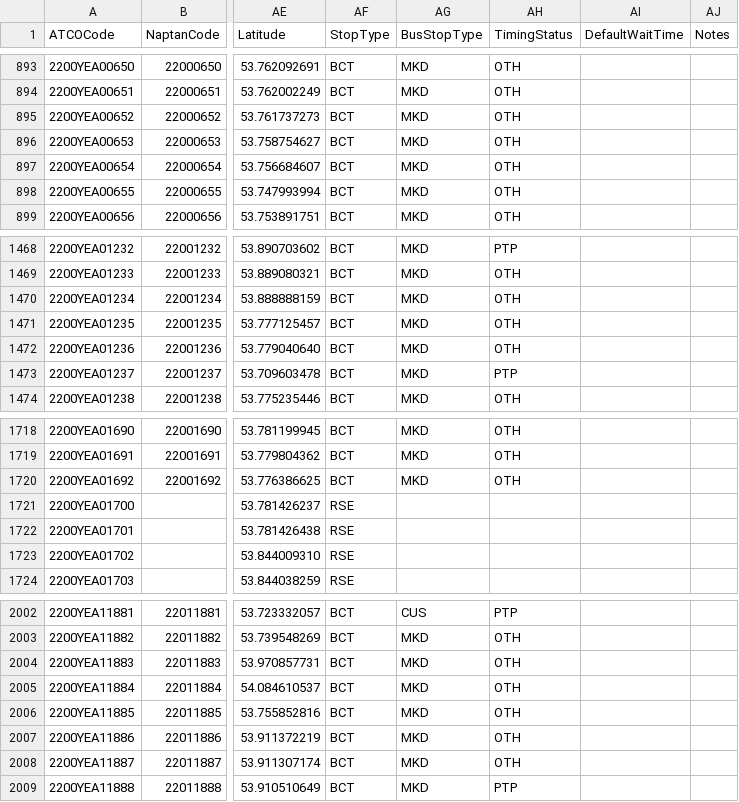
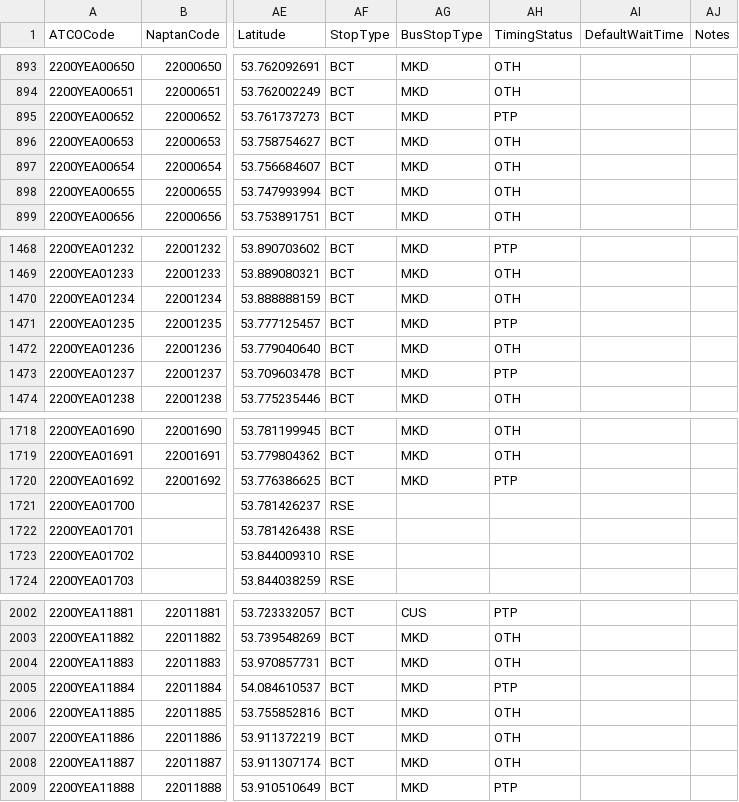
Before and after one commit to bustimes/scrapings, a CSV file: naptan/018.csv, drawn as a sheet; only a part is shown, gaps mark what is left out; the diff covers the shown part only; the diff names each change by its address in the sheet, - before the commit and + after, or states it on an @@ line.

```diff
--- a/naptan/018.csv
+++ b/naptan/018.csv
-AH895 (TimingStatus): OTH
+AH895 (TimingStatus): PTP
-AH1471 (TimingStatus): OTH
+AH1471 (TimingStatus): PTP
-AH1720 (TimingStatus): OTH
+AH1720 (TimingStatus): PTP
-AH2005 (TimingStatus): OTH
+AH2005 (TimingStatus): PTP
```
Also changed, not shown: 5 edited cells elsewhere in this file, naptan/068.csv, 1 other file.
